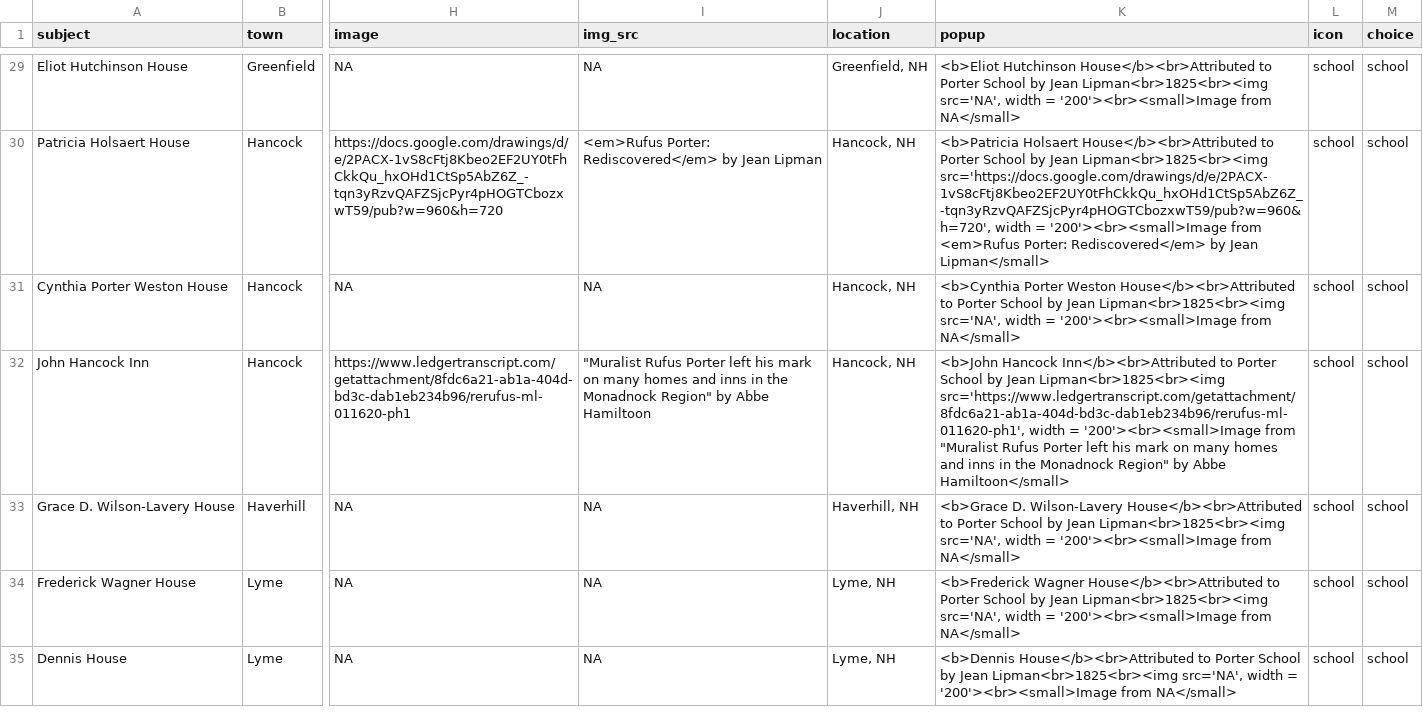
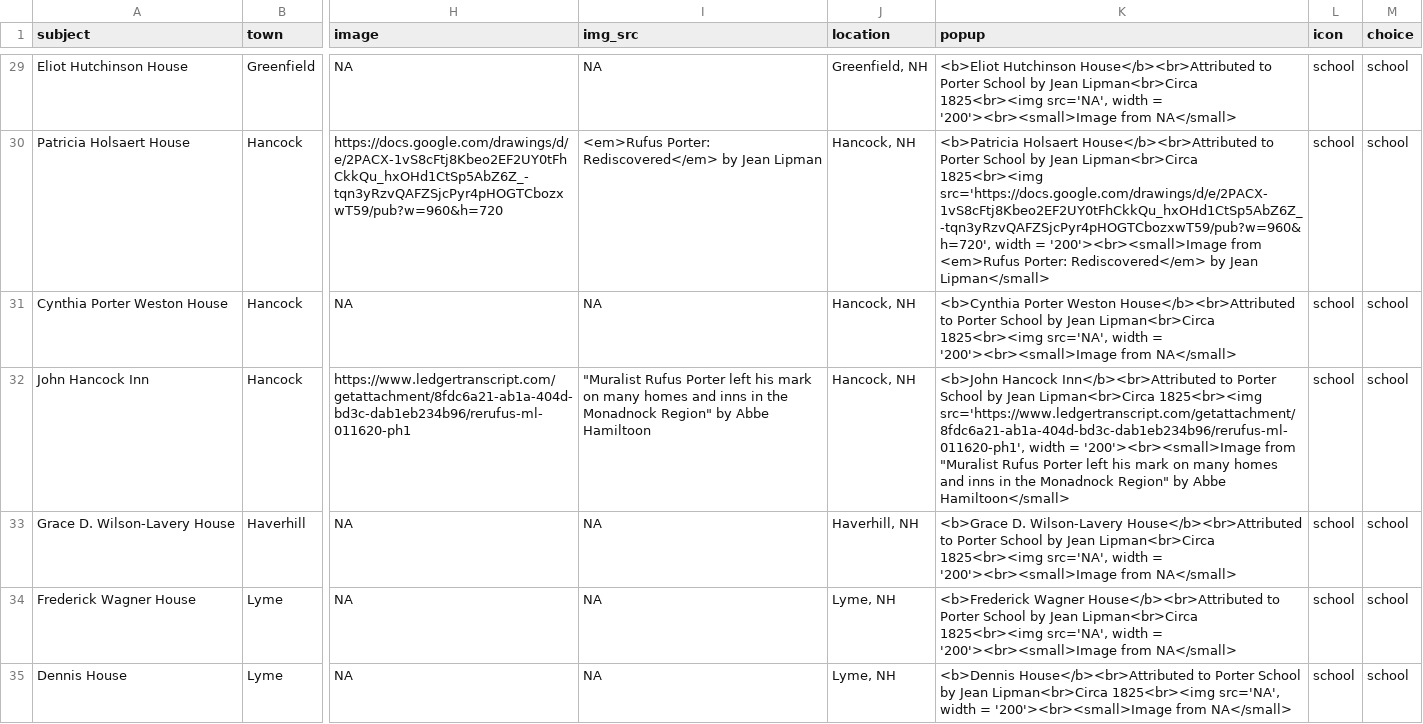
Before and after one commit to gkacton/rufus-porter, a CSV file: art-map/data/rp_art_images_current.csv, drawn as a sheet; only a part is shown, gaps mark what is left out; the diff covers the shown part only; the diff names each change by its address in the sheet, - before the commit and + after, or states it on an @@ line.

```diff
--- a/art-map/data/rp_art_images_current.csv
+++ b/art-map/data/rp_art_images_current.csv
-K29 (popup): …by Jean Lipman<br>1825<br><img src='NA', width…
+K29 (popup): …by Jean Lipman<br>Circa 1825<br><img src='NA', width…
-K30 (popup): …by Jean Lipman<br>1825<br><img src='https://docs.google.com/drawings/d/e/2PACX-1vS8cFtj8Kbeo2EF2UY0tFhCkkQu_hxOHd1CtSp5AbZ6Z_-tqn3yRzvQAFZSjcPyr4pHOGTCbozxwT59/pub?w=960&h=720', width…
+K30 (popup): …by Jean Lipman<br>Circa 1825<br><img src='https://docs.google.com/drawings/d/e/2PACX-1vS8cFtj8Kbeo2EF2UY0tFhCkkQu_hxOHd1CtSp5AbZ6Z_-tqn3yRzvQAFZSjcPyr4pHOGTCbozxwT59/pub?w=960&h=720', width…
-K31 (popup): …by Jean Lipman<br>1825<br><img src='NA', width…
+K31 (popup): …by Jean Lipman<br>Circa 1825<br><img src='NA', width…
-K32 (popup): …by Jean Lipman<br>1825<br><img src='https://www.ledgertranscript.com/getattachment/8fdc6a21-ab1a-404d-bd3c-dab1eb234b96/rerufus-ml-011620-ph1', width…
+K32 (popup): …by Jean Lipman<br>Circa 1825<br><img src='https://www.ledgertranscript.com/getattachment/8fdc6a21-ab1a-404d-bd3c-dab1eb234b96/rerufus-ml-011620-ph1', width…
-K33 (popup): …by Jean Lipman<br>1825<br><img src='NA', width…
+K33 (popup): …by Jean Lipman<br>Circa 1825<br><img src='NA', width…
-K34 (popup): …by Jean Lipman<br>1825<br><img src='NA', width…
+K34 (popup): …by Jean Lipman<br>Circa 1825<br><img src='NA', width…
-K35 (popup): …by Jean Lipman<br>1825<br><img src='NA', width…
+K35 (popup): …by Jean Lipman<br>Circa 1825<br><img src='NA', width…
```
Also changed, not shown: 132 edited cells elsewhere in this file, 3 other files.
